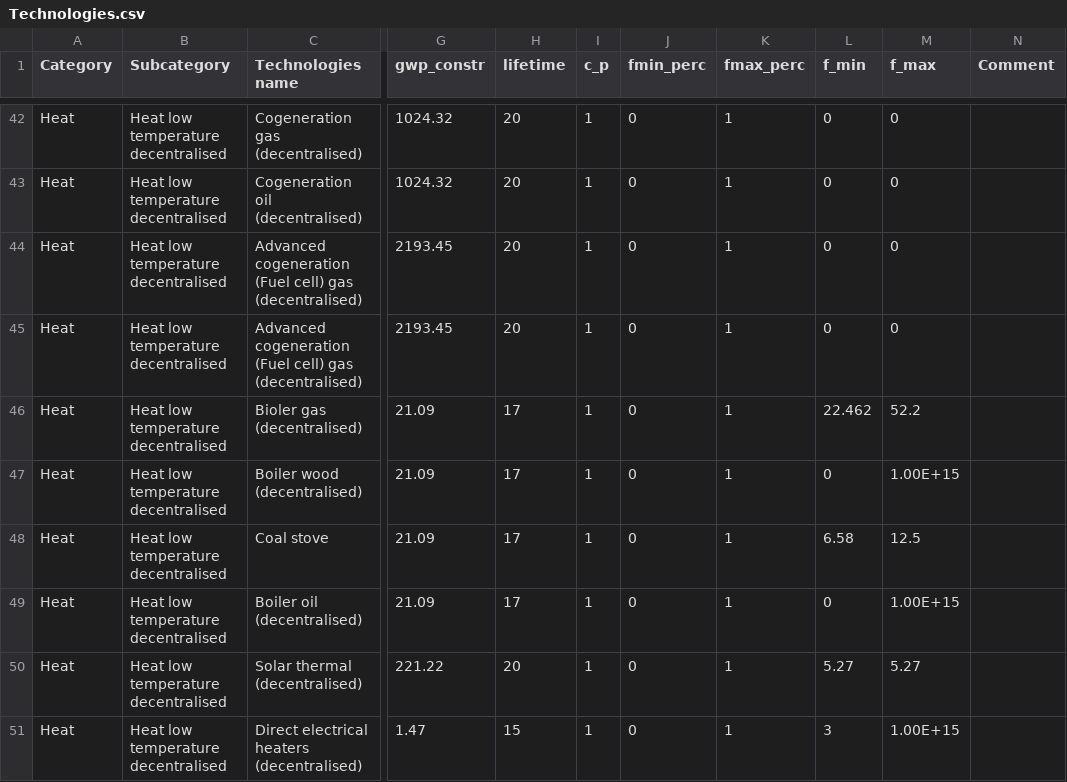
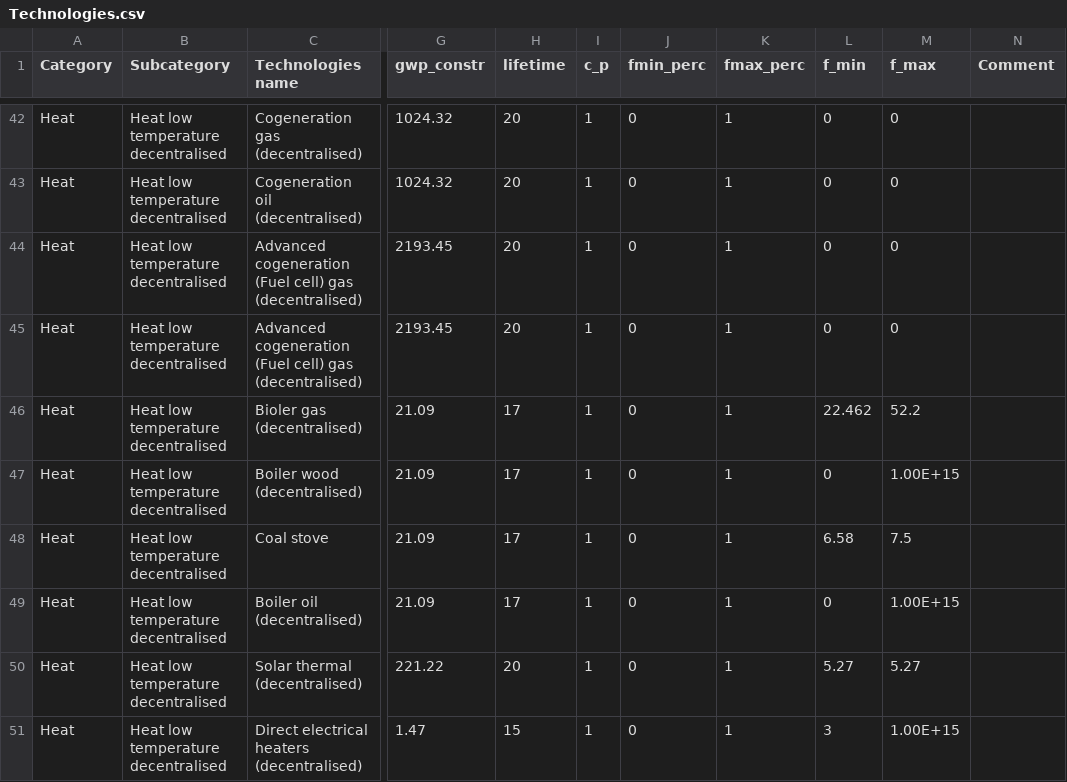
Before and after one commit to energyscope/EnergyScope_coupling_GEMMES, a CSV file: Data/TK 2019/Technologies.csv, drawn as a sheet; only a part is shown, gaps mark what is left out; the diff names each change by its address in the sheet, - before the commit and + after, or states it on an @@ line.

```diff
--- a/Data/TK 2019/Technologies.csv
+++ b/Data/TK 2019/Technologies.csv
-M48 (f_max): 12.5
+M48 (f_max): 7.5
```
Also changed, not shown: case_studies/TK 2019/output/sankey/input2sankey.csv, 36 other files.
